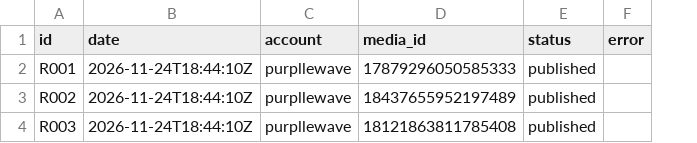
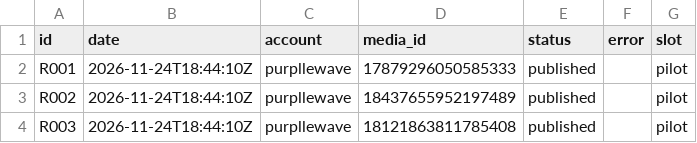
Before and after one commit to namratagiri-alt/behind-the-behavior-reels, a CSV file: publish_log.csv, drawn as a sheet; the diff names each change by its address in the sheet, - before the commit and + after, or states it on an @@ line.

```diff
--- a/publish_log.csv
+++ b/publish_log.csv
+column G (slot), rows 2-4: all pilot
```
